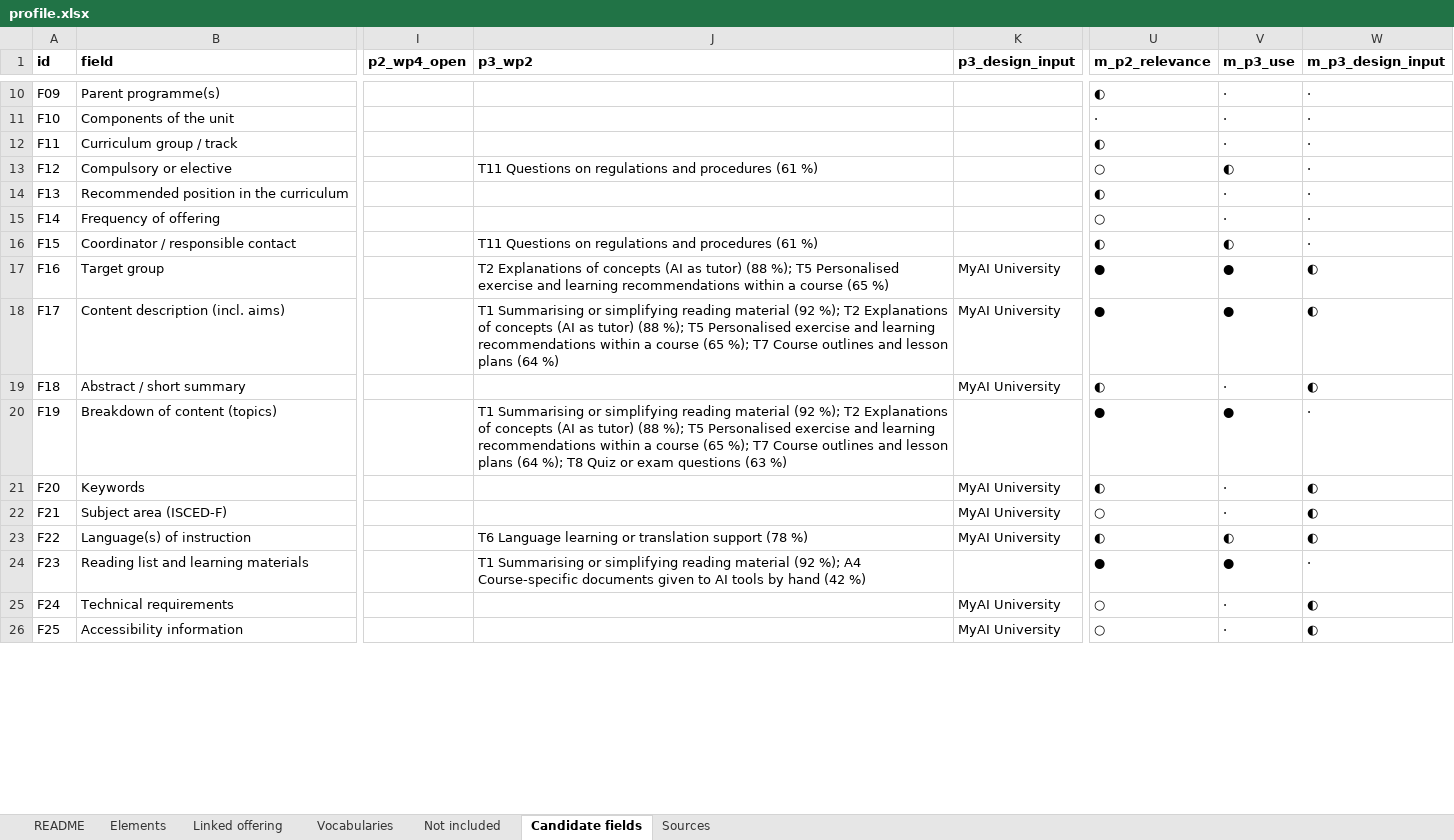
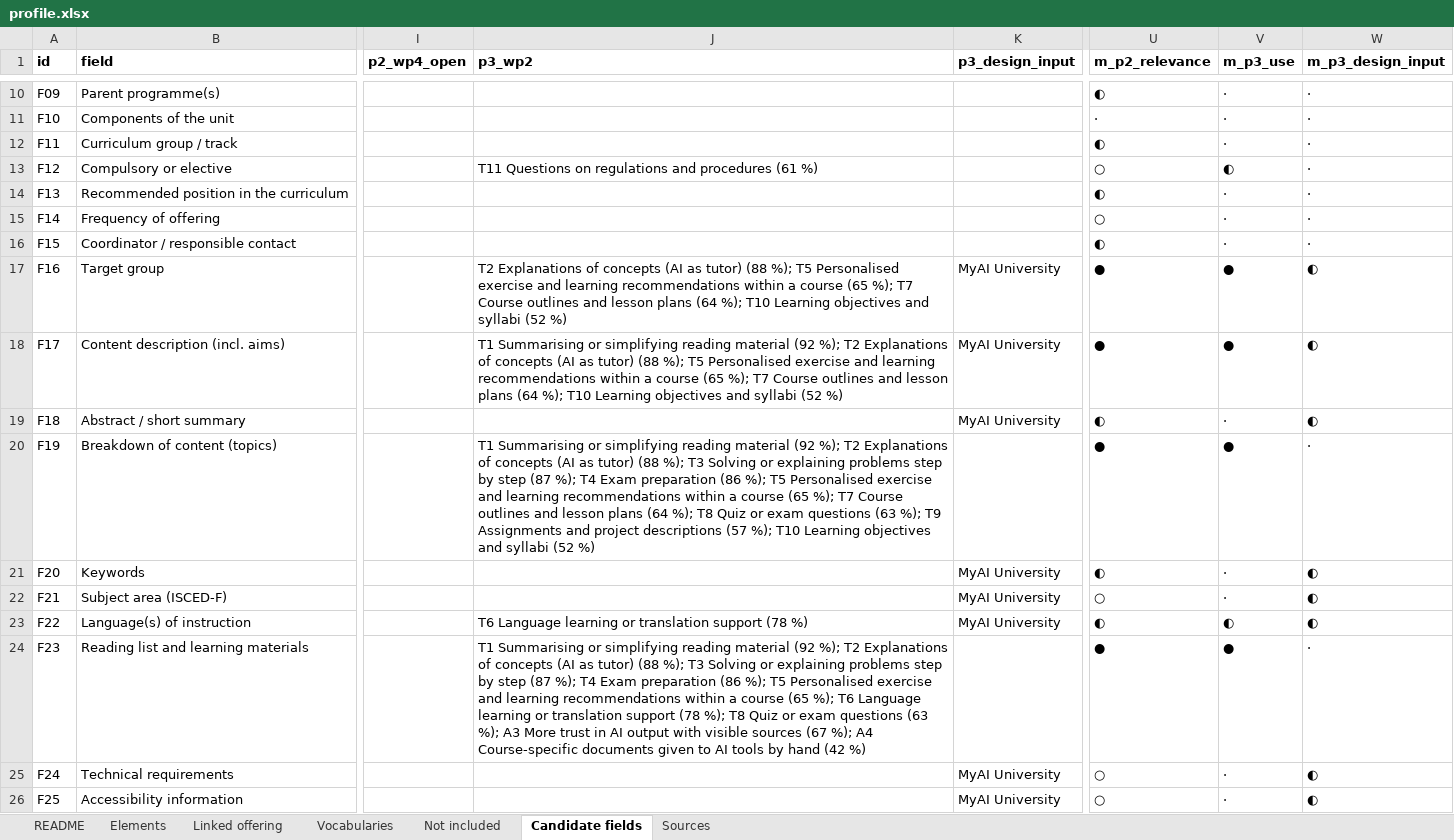
Before and after one commit to euonair/course-profile, an Excel workbook: profile.xlsx, sheet Candidate fields, drawn as a sheet; only a part is shown, gaps mark what is left out; values as stored, in another font and other column widths than the file's, no borders; the diff covers the shown part only; the diff names each change by its address in the sheet, - before the commit and + after, or states it on an @@ line.

```diff
--- a/profile.xlsx (sheet Candidate fields)
+++ b/profile.xlsx (sheet Candidate fields)
-J16 (p3_wp2): T11 Questions on regulations and procedures (61 %)
+J16 (p3_wp2): (empty)
-V16 (m_p3_use): ◐
+V16 (m_p3_use): ·
-J17 (p3_wp2): …course (65 %)
+J17 (p3_wp2): …course (65 %); T7 Course outlines and lesson plans (64 %); T10 Learning objectives and syllabi (52 %)
-J18 (p3_wp2): …plans (64 %)
+J18 (p3_wp2): …plans (64 %); T10 Learning objectives and syllabi (52 %)
-J20 (p3_wp2): …(88 %); T5 Personalised exercise and learning recommendations within a course (65 %); T7 Course outlines and lesson plans (64 %); T8 Quiz or exam questions (63 %)
+J20 (p3_wp2): …(88 %); T3 Solving or explaining problems step by step (87 %); T4 Exam preparation (86 %); T5 Personalised exercise and learning recommendations within a course (65 %); T7 Course outlines and lesson plans (64 %); T8 Quiz or exam questions (63 %); T9 Assignments and project descriptions (57 %); T10 Learning objectives and syllabi (52 %)
-J24 (p3_wp2): …(92 %); A4 Course-specific…
+J24 (p3_wp2): …(92 %); T2 Explanations of concepts (AI as tutor) (88 %); T3 Solving or explaining problems step by step (87 %); T4 Exam preparation (86 %); T5 Personalised exercise and learning recommendations within a course (65 %); T6 Language learning or translation support (78 %); T8 Quiz or exam questions (63 %); A3 More trust in AI output with visible sources (67 %); A4 Course-specific…
```
Also changed, not shown: 24 edited cells elsewhere in this sheet, sheet Elements, profile/0.9/profile.xlsx.
